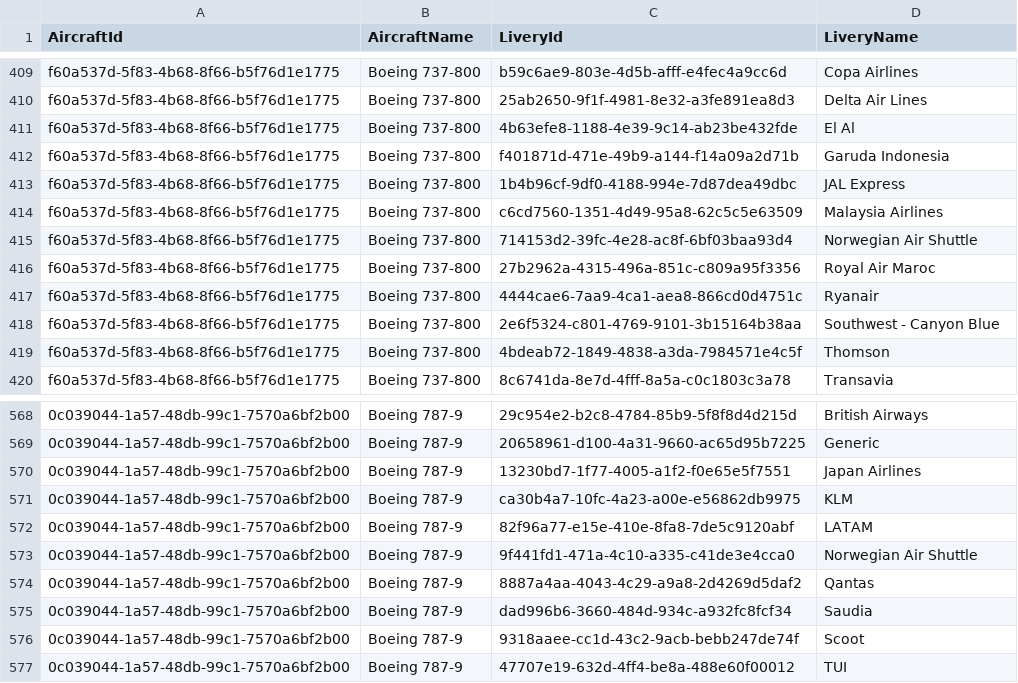
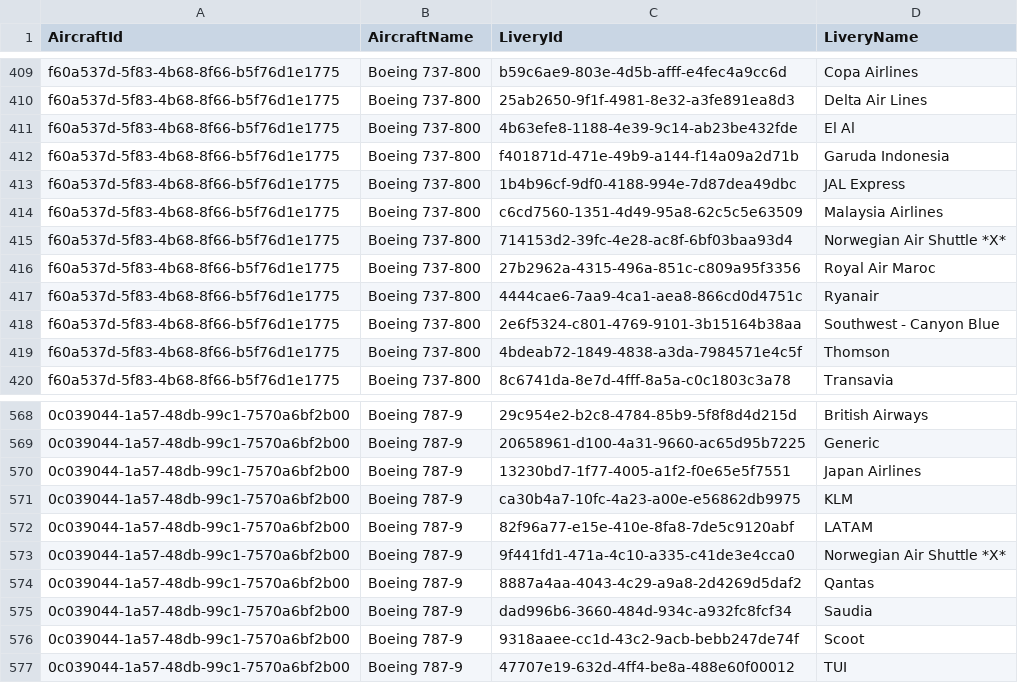
Before and after one commit to ilyafederovru1/Infinite_Live, a CSV file: aircraft.csv, drawn as a sheet; only a part is shown, gaps mark what is left out; the diff names each change by its address in the sheet, - before the commit and + after, or states it on an @@ line.

Commit message:
marked Norwegian B737-800 and Norwegian B787-9

```diff
--- a/aircraft.csv
+++ b/aircraft.csv
-D415 (LiveryName): Norwegian Air Shuttle
+D415 (LiveryName): Norwegian Air Shuttle *X*
-D573 (LiveryName): Norwegian Air Shuttle
+D573 (LiveryName): Norwegian Air Shuttle *X*
```
